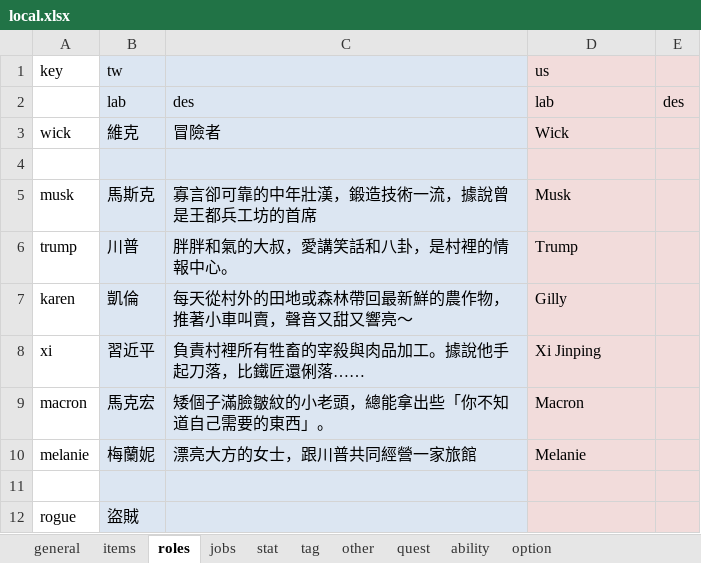
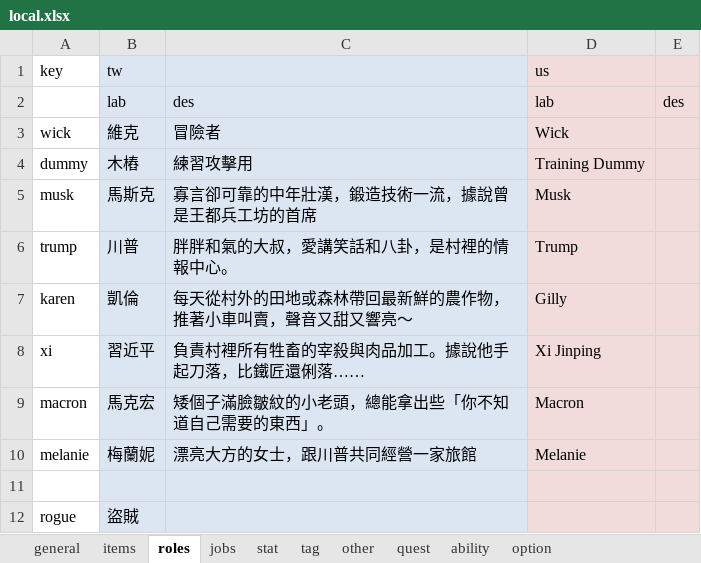
Before and after one commit to bwm0822/game_02, an Excel workbook: xls/local.xlsx, sheet roles, drawn as a sheet; values as stored, in another font and other column widths than the file's, no borders; the diff names each change by its address in the sheet, - before the commit and + after, or states it on an @@ line.

```diff
--- a/xls/local.xlsx (sheet roles)
+++ b/xls/local.xlsx (sheet roles)
-row 4: (empty)
+row 4: dummy | 木樁 | 練習攻擊用 | Training Dummy
```
Also changed, not shown: sheet option, xls/item.xlsx, xls/role.xlsx, 7 other files.
